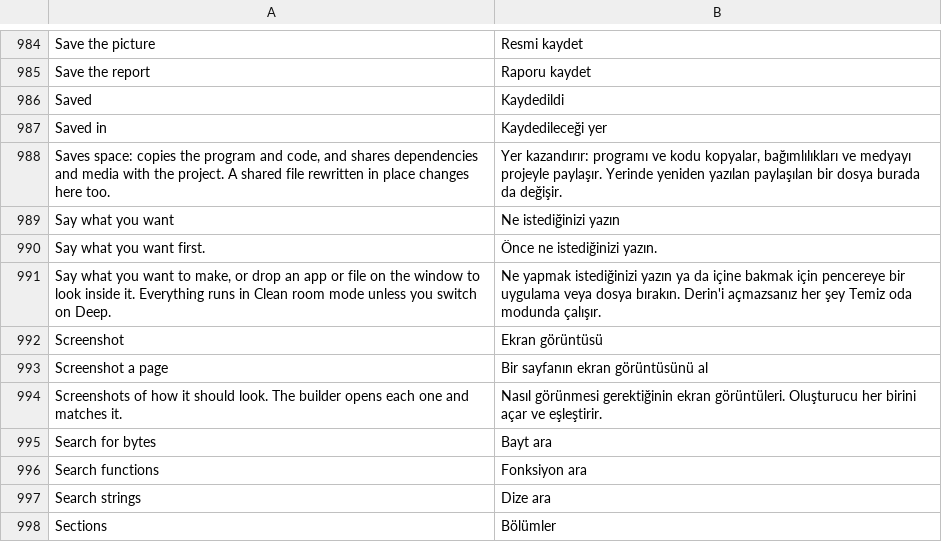
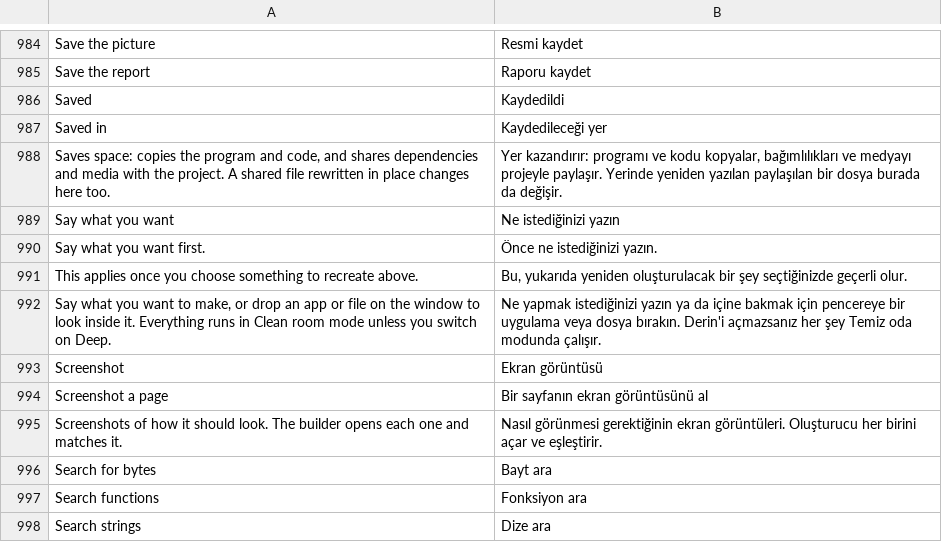
Before and after one commit to 0x-fork/craft-anything, a TSV file: crates/ui-egui/src/i18n/tr.tsv, drawn as a sheet; only a part is shown, gaps mark what is left out; the shorter side is filled out with more unchanged rows; the diff names each change by its address in the sheet, - before the commit and + after, or states it on an @@ line.

```diff
--- a/crates/ui-egui/src/i18n/tr.tsv
+++ b/crates/ui-egui/src/i18n/tr.tsv
+row 991: This applies once you choose something to recreate above. | Bu, yukarıda yeniden oluşturulacak bir şey seçtiğinizde geçerli olur.
```
Also changed, not shown: crates/ui-egui/src/i18n/ka.tsv, crates/ui-egui/src/i18n/ru.tsv, 18 other files.
